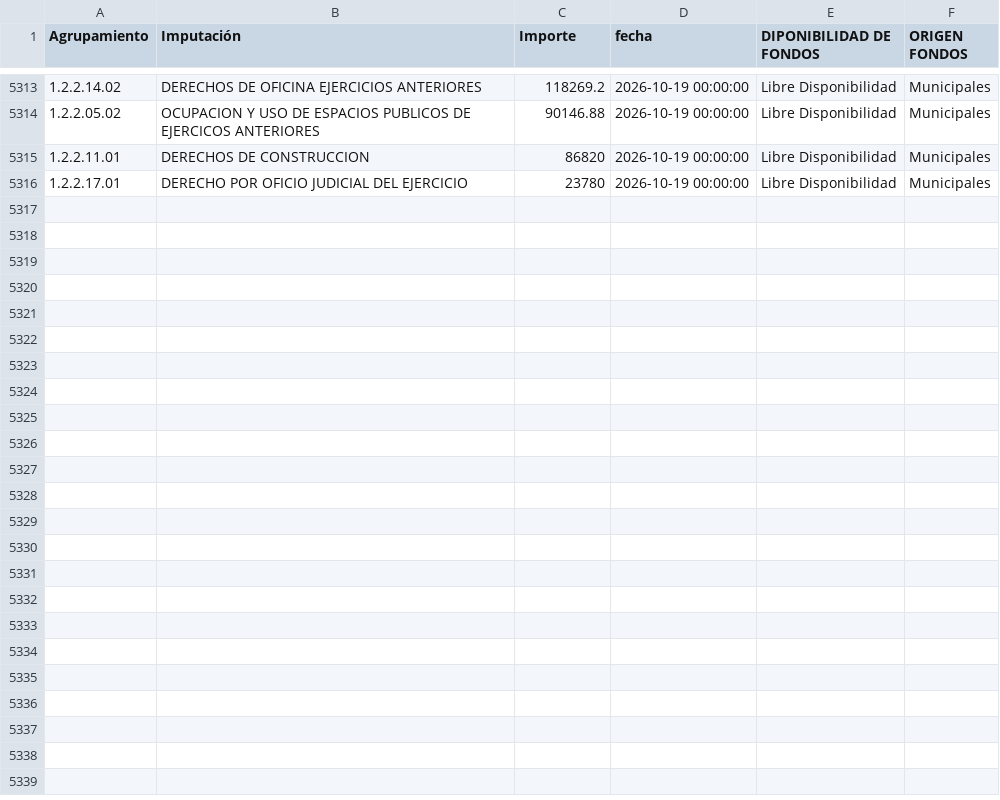
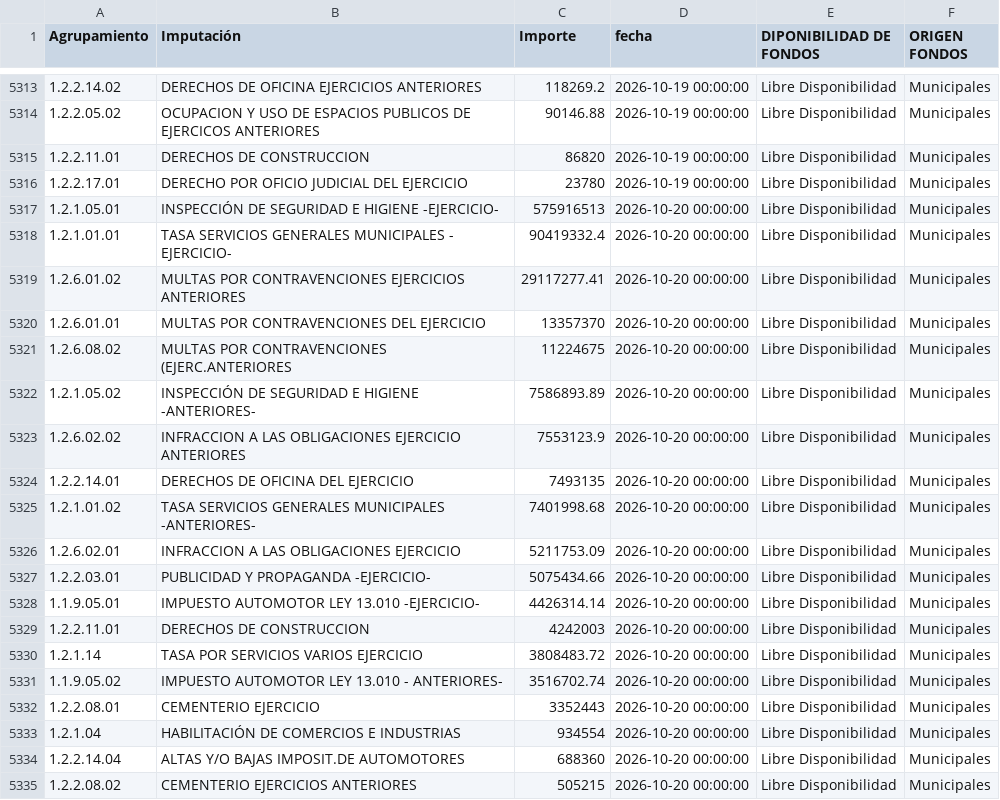
Before and after one commit to gobiernocomunidadia/tablerocomunidad2026, a CSV file: caja_diaria.csv, drawn as a sheet; only a part is shown, gaps mark what is left out; the diff covers the shown part only.

Commit message:
Actualización total de caja_diaria.csv - 21/10/2026 10:17:30

```diff
--- a/caja_diaria.csv
+++ b/caja_diaria.csv
@@ -5316 +5316,20 @@ Agrupamiento,Imputación,Importe,fecha,DIPONIBILIDAD DE FONDOS,ORIGEN FONDOS
 1.2.2.17.01,DERECHO POR OFICIO JUDICIAL DEL EJERCICIO,23780,2026-10-19 00:00:00,Libre Disponibilidad,Municipales
+1.2.1.05.01,INSPECCIÓN DE SEGURIDAD E HIGIENE -EJERCICIO-,575916513,2026-10-20 00:00:00,Libre Disponibilidad,Municipales
+1.2.1.01.01,TASA SERVICIOS GENERALES MUNICIPALES - EJERCICIO-,90419332.4,2026-10-20 00:00:00,Libre Disponibilidad,Municipales
+1.2.6.01.02,MULTAS POR CONTRAVENCIONES EJERCICIOS ANTERIORES,29117277.41,2026-10-20 00:00:00,Libre Disponibilidad,Municipales
+1.2.6.01.01,MULTAS POR CONTRAVENCIONES DEL EJERCICIO,13357370,2026-10-20 00:00:00,Libre Disponibilidad,Municipales
+1.2.6.08.02,MULTAS POR CONTRAVENCIONES (EJERC.ANTERIORES,11224675,2026-10-20 00:00:00,Libre Disponibilidad,Municipales
+1.2.1.05.02,INSPECCIÓN DE SEGURIDAD E HIGIENE -ANTERIORES-,7586893.89,2026-10-20 00:00:00,Libre Disponibilidad,Municipales
+1.2.6.02.02,INFRACCION A LAS OBLIGACIONES EJERCICIO ANTERIORES,7553123.9,2026-10-20 00:00:00,Libre Disponibilidad,Municipales
+1.2.2.14.01,DERECHOS DE OFICINA DEL EJERCICIO,7493135,2026-10-20 00:00:00,Libre Disponibilidad,Municipales
+1.2.1.01.02,TASA SERVICIOS GENERALES MUNICIPALES -ANTERIORES-,7401998.68,2026-10-20 00:00:00,Libre Disponibilidad,Municipales
+1.2.6.02.01,INFRACCION A LAS OBLIGACIONES EJERCICIO,5211753.09,2026-10-20 00:00:00,Libre Disponibilidad,Municipales
+1.2.2.03.01,PUBLICIDAD Y PROPAGANDA -EJERCICIO-,5075434.66,2026-10-20 00:00:00,Libre Disponibilidad,Municipales
+1.1.9.05.01,IMPUESTO AUTOMOTOR LEY 13.010 -EJERCICIO-,4426314.14,2026-10-20 00:00:00,Libre Disponibilidad,Municipales
+1.2.2.11.01,DERECHOS DE CONSTRUCCION,4242003,2026-10-20 00:00:00,Libre Disponibilidad,Municipales
+1.2.1.14,TASA POR SERVICIOS VARIOS EJERCICIO,3808483.72,2026-10-20 00:00:00,Libre Disponibilidad,Municipales
+1.1.9.05.02,IMPUESTO AUTOMOTOR LEY 13.010 - ANTERIORES-,3516702.74,2026-10-20 00:00:00,Libre Disponibilidad,Municipales
+1.2.2.08.01,CEMENTERIO EJERCICIO,3352443,2026-10-20 00:00:00,Libre Disponibilidad,Municipales
+1.2.1.04,HABILITACIÓN DE COMERCIOS E INDUSTRIAS,934554,2026-10-20 00:00:00,Libre Disponibilidad,Municipales
+1.2.2.14.04,ALTAS Y/O BAJAS IMPOSIT.DE AUTOMOTORES,688360,2026-10-20 00:00:00,Libre Disponibilidad,Municipales
+1.2.2.08.02,CEMENTERIO EJERCICIOS ANTERIORES,505215,2026-10-20 00:00:00,Libre Disponibilidad,Municipales
```
Also changed, not shown: 9 added rows elsewhere in this file.
